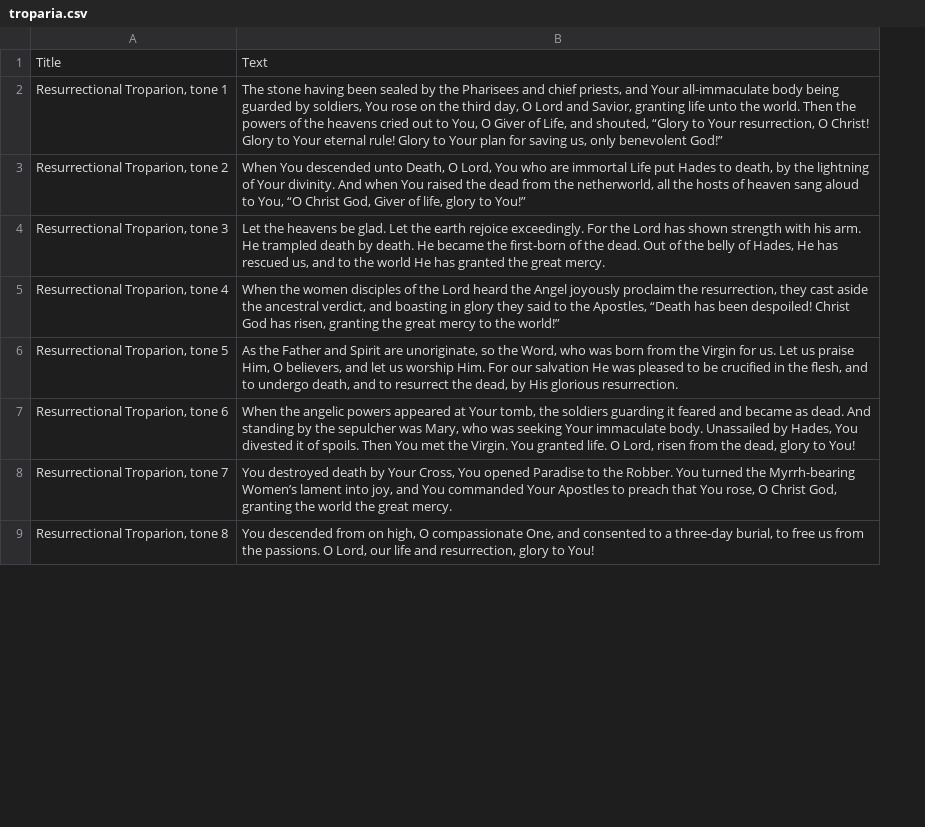
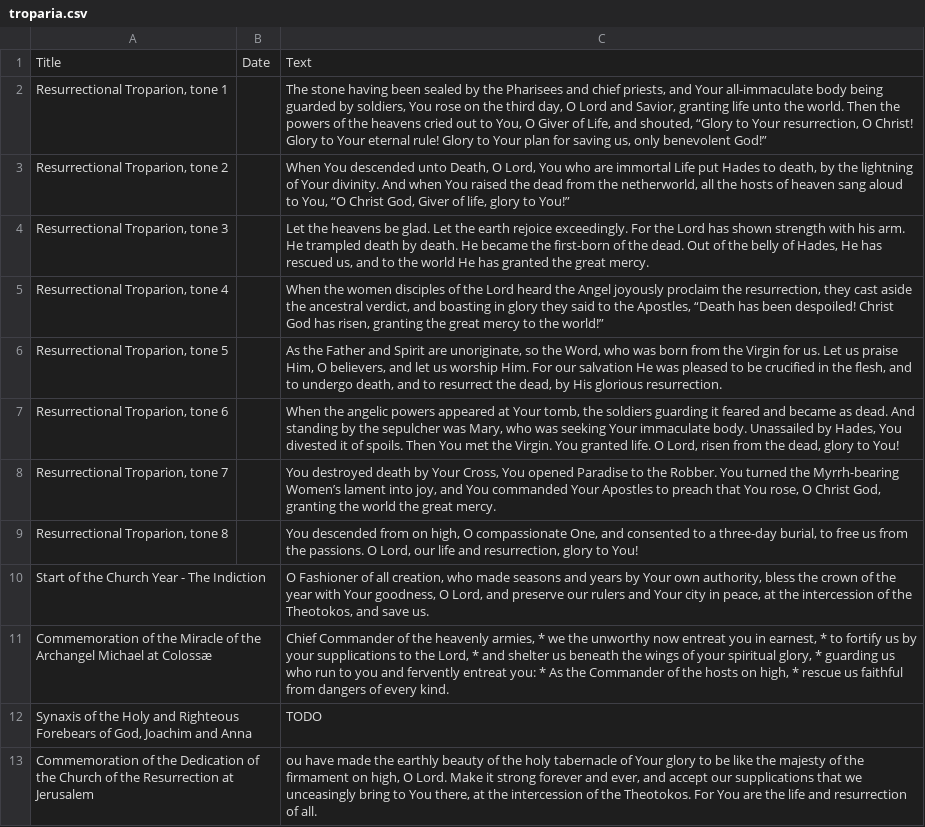
Before and after one commit to cmbryan/yocal, a CSV file: db/troparia.csv, drawn as a sheet; only a part is shown; the diff covers the shown part only; the diff names each change by its address in the sheet, - before the commit and + after, or states it on an @@ line.

```diff
--- a/db/troparia.csv
+++ b/db/troparia.csv
+column B, row 1: Date
+row 10: Start of the Church Year - The Indiction |  | O Fashioner of all creation, who made seasons and years by Your own authority, bless the crown of the year with Your goodness, O Lord, and preserve our rulers and Your city in peace, at the intercession of the Theotokos, and save us.
+row 11: Commemoration of the Miracle of the Archangel Michael at Colossæ |  | Chief Commander of the heavenly armies, * we the unworthy now entreat you in earnest, * to fortify us by your supplications to the Lord, * and shelter us beneath the wings of your spiritual glory, * guarding us who run to you and fervently entreat you: * As the Commander of the hosts on high, * rescue us faithful from dangers of every kind.
+row 12: Synaxis of the Holy and Righteous Forebears of God, Joachim and Anna |  | TODO
+row 13: Commemoration of the Dedication of the Church of the Resurrection at Jerusalem |  | ou have made the earthly beauty of the holy tabernacle of Your glory to be like the majesty of the firmament on high, O Lord. Make it strong forever and ever, and accept our supplications that we unceasingly bring to You there, at the intercession of the Theotokos. For You are the life and resurrection of all.
```
Also changed, not shown: 8 added rows elsewhere in this file, 7 other files.
